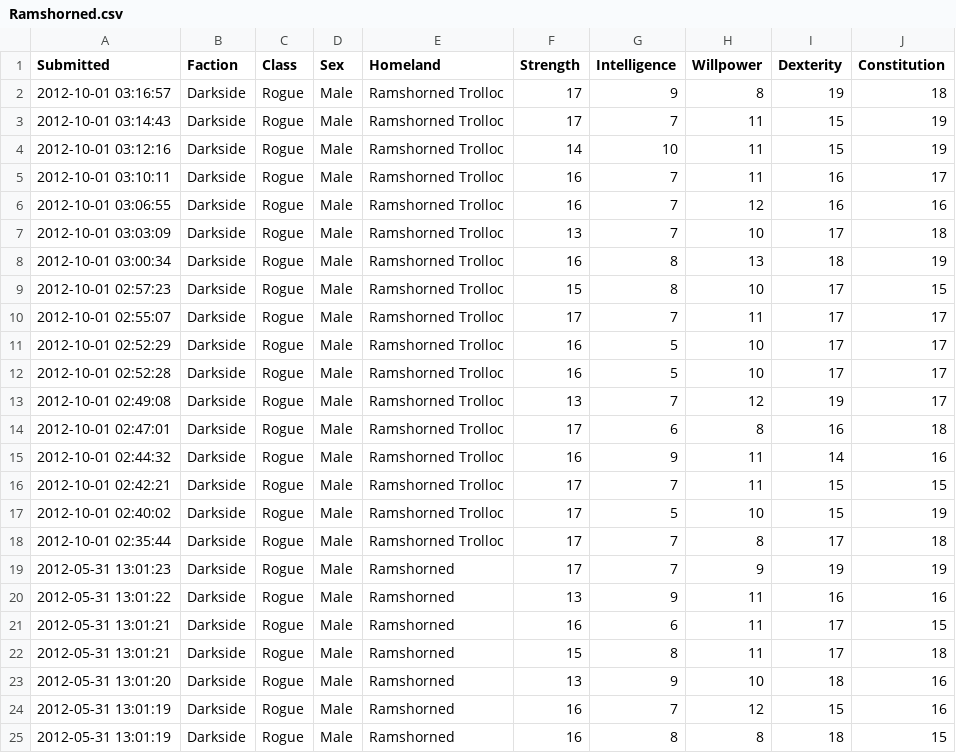
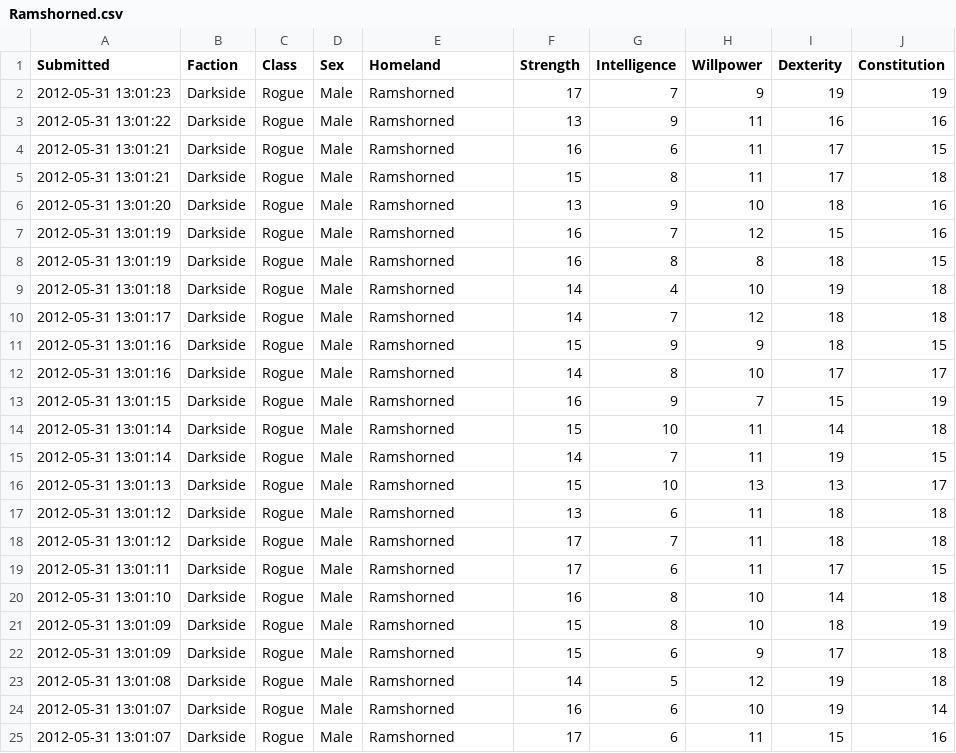
Before and after one commit to rascul/wotmad-stats, a CSV file: Darkside/Rogue/Male/Ramshorned.csv, drawn as a sheet; only a part is shown; the shorter side is filled out with more unchanged rows; the diff names each change by its address in the sheet, - before the commit and + after, or states it on an @@ line.

```diff
--- a/Darkside/Rogue/Male/Ramshorned.csv
+++ b/Darkside/Rogue/Male/Ramshorned.csv
-row 2: 2012-10-01 03:16:57 | Darkside | Rogue | Male | Ramshorned Trolloc | 17 | 9 | 8 | 19 | 18
-row 3: 2012-10-01 03:14:43 | Darkside | Rogue | Male | Ramshorned Trolloc | 17 | 7 | 11 | 15 | 19
-row 4: 2012-10-01 03:12:16 | Darkside | Rogue | Male | Ramshorned Trolloc | 14 | 10 | 11 | 15 | 19
-row 5: 2012-10-01 03:10:11 | Darkside | Rogue | Male | Ramshorned Trolloc | 16 | 7 | 11 | 16 | 17
-row 6: 2012-10-01 03:06:55 | Darkside | Rogue | Male | Ramshorned Trolloc | 16 | 7 | 12 | 16 | 16
-row 7: 2012-10-01 03:03:09 | Darkside | Rogue | Male | Ramshorned Trolloc | 13 | 7 | 10 | 17 | 18
-row 8: 2012-10-01 03:00:34 | Darkside | Rogue | Male | Ramshorned Trolloc | 16 | 8 | 13 | 18 | 19
-row 9: 2012-10-01 02:57:23 | Darkside | Rogue | Male | Ramshorned Trolloc | 15 | 8 | 10 | 17 | 15
-row 10: 2012-10-01 02:55:07 | Darkside | Rogue | Male | Ramshorned Trolloc | 17 | 7 | 11 | 17 | 17
-row 11: 2012-10-01 02:52:29 | Darkside | Rogue | Male | Ramshorned Trolloc | 16 | 5 | 10 | 17 | 17
-row 12: 2012-10-01 02:52:28 | Darkside | Rogue | Male | Ramshorned Trolloc | 16 | 5 | 10 | 17 | 17
-row 13: 2012-10-01 02:49:08 | Darkside | Rogue | Male | Ramshorned Trolloc | 13 | 7 | 12 | 19 | 17
-row 14: 2012-10-01 02:47:01 | Darkside | Rogue | Male | Ramshorned Trolloc | 17 | 6 | 8 | 16 | 18
-row 15: 2012-10-01 02:44:32 | Darkside | Rogue | Male | Ramshorned Trolloc | 16 | 9 | 11 | 14 | 16
-row 16: 2012-10-01 02:42:21 | Darkside | Rogue | Male | Ramshorned Trolloc | 17 | 7 | 11 | 15 | 15
-row 17: 2012-10-01 02:40:02 | Darkside | Rogue | Male | Ramshorned Trolloc | 17 | 5 | 10 | 15 | 19
-row 18: 2012-10-01 02:35:44 | Darkside | Rogue | Male | Ramshorned Trolloc | 17 | 7 | 8 | 17 | 18
```
Also changed, not shown: Human/Channeler/Female/Arafel.csv, Human/Hunter/Male/the Borderlands.csv, 2 other files.
